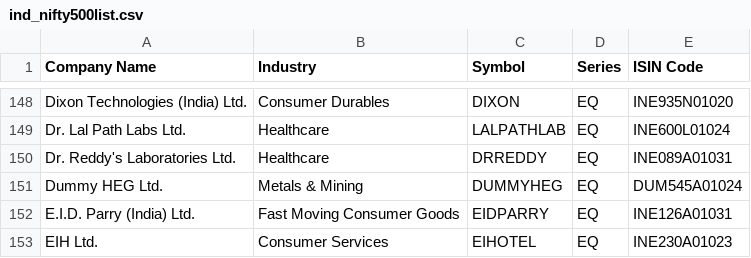
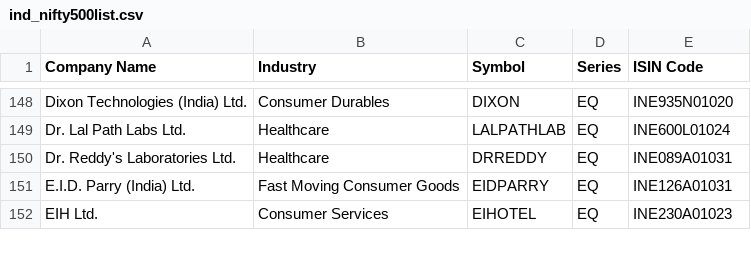
Before and after one commit to achsahoo/Nifty-Stock-Analyzer, a CSV file: ind_nifty500list.csv, drawn as a sheet; only a part is shown, gaps mark what is left out.

Commit message:
One ticker removed

```diff
--- a/ind_nifty500list.csv
+++ b/ind_nifty500list.csv
@@ -150,3 +150,2 @@ Dr. Lal Path Labs Ltd.,Healthcare,LALPATHLAB,EQ,INE600L01024
 Dr. Reddy's Laboratories Ltd.,Healthcare,DRREDDY,EQ,INE089A01031
-Dummy HEG Ltd.,Metals & Mining,DUMMYHEG,EQ,DUM545A01024
 E.I.D. Parry (India) Ltd.,Fast Moving Consumer Goods,EIDPARRY,EQ,INE126A01031
```
